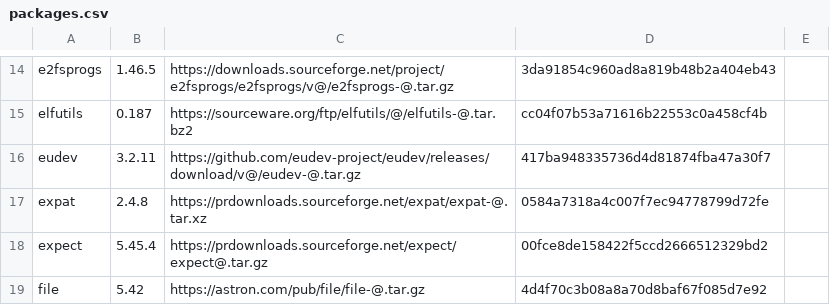
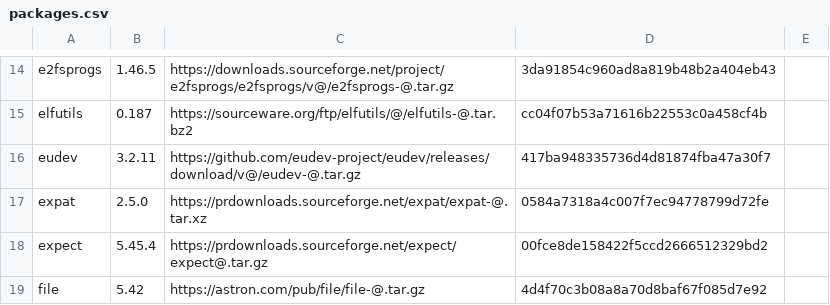
Before and after one commit to sergio-strazzacappa/linux_from_scratch, a CSV file: scripts/packages.csv, drawn as a sheet; only a part is shown, gaps mark what is left out.

```diff
--- a/scripts/packages.csv
+++ b/scripts/packages.csv
@@ -16,3 +16,3 @@ elfutils;0.187;https://sourceware.org/ftp/elfutils/@/elfutils-@.tar.bz2;cc04f07b
 eudev;3.2.11;https://github.com/eudev-project/eudev/releases/download/v@/eudev-@.tar.gz;417ba948335736d4d81874fba47a30f7
-expat;2.4.8;https://prdownloads.sourceforge.net/expat/expat-@.tar.xz;0584a7318a4c007f7ec94778799d72fe
+expat;2.5.0;https://prdownloads.sourceforge.net/expat/expat-@.tar.xz;0584a7318a4c007f7ec94778799d72fe
 expect;5.45.4;https://prdownloads.sourceforge.net/expect/expect@.tar.gz;00fce8de158422f5ccd2666512329bd2
```
Also changed, not shown: 1 other file.
